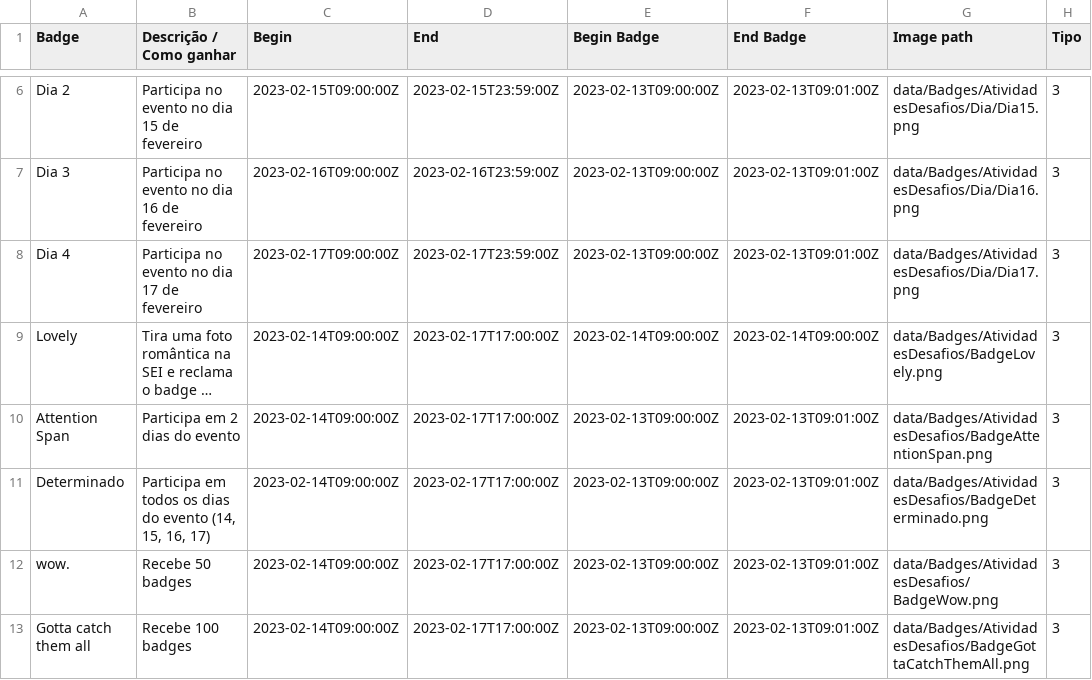
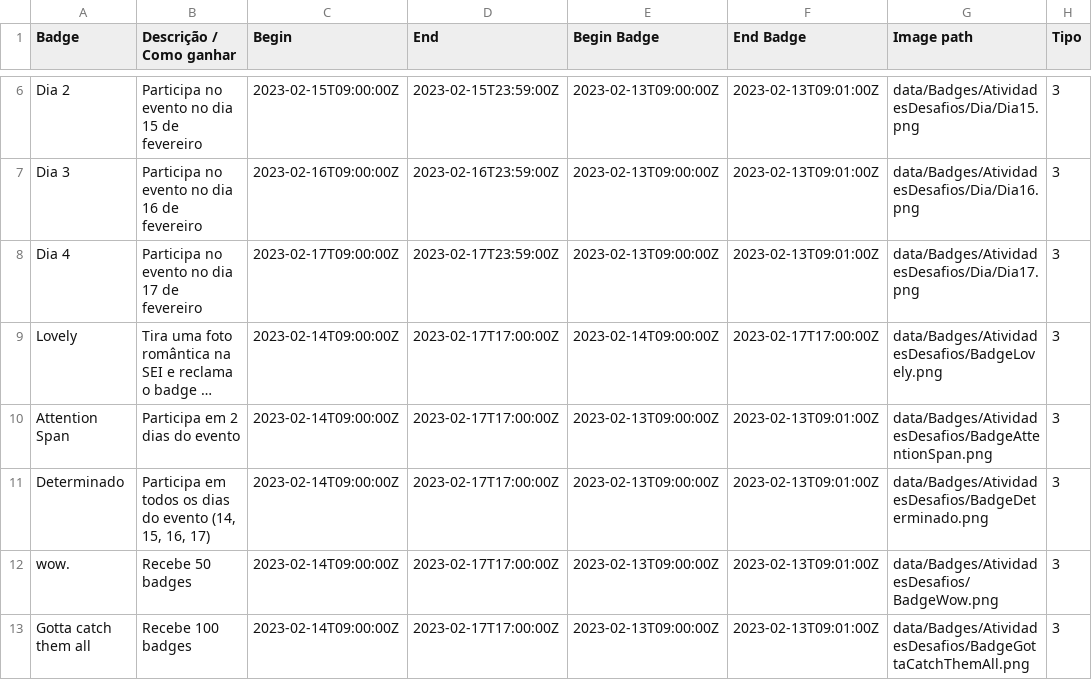
Before and after one commit to cesium/safira, a CSV file: data/badges.csv, drawn as a sheet; only a part is shown, gaps mark what is left out; long unchanged cells end in …; the diff names each change by its address in the sheet, - before the commit and + after, or states it on an @@ line.

Commit message:
Badges 3

```diff
--- a/data/badges.csv
+++ b/data/badges.csv
-F9 (End Badge): 2023-02-14T09:00:00Z
+F9 (End Badge): 2023-02-17T17:00:00Z
```
